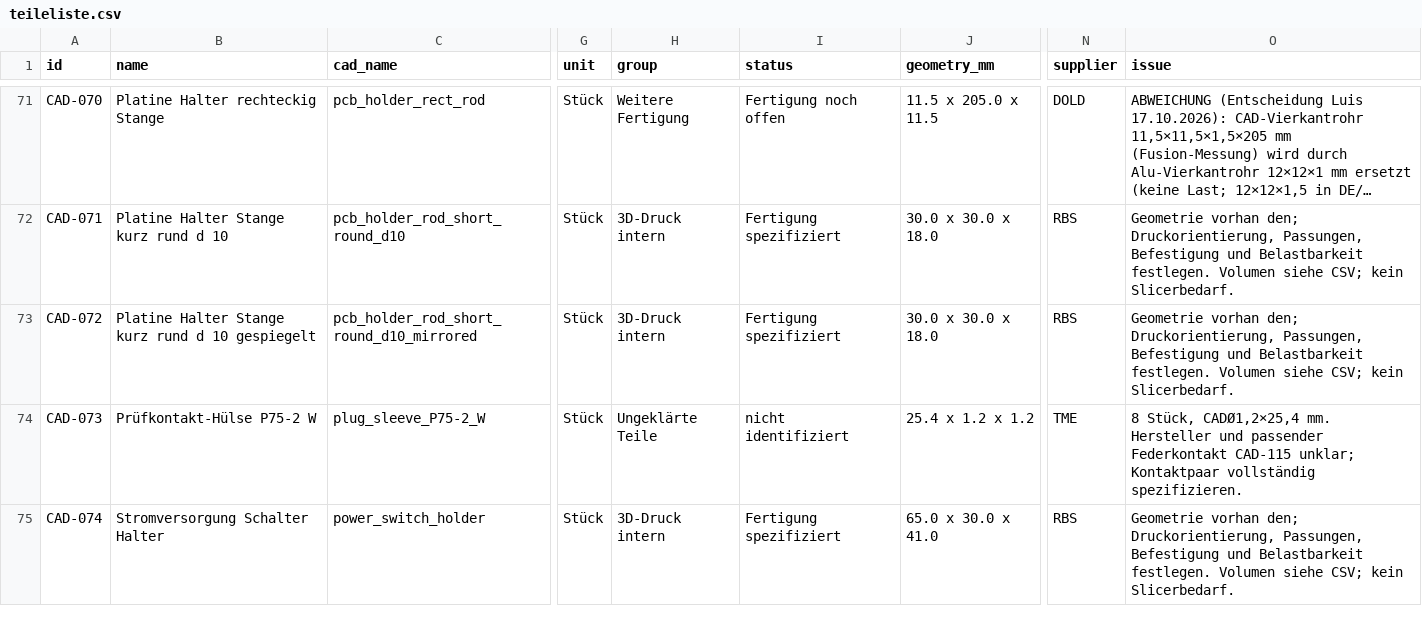
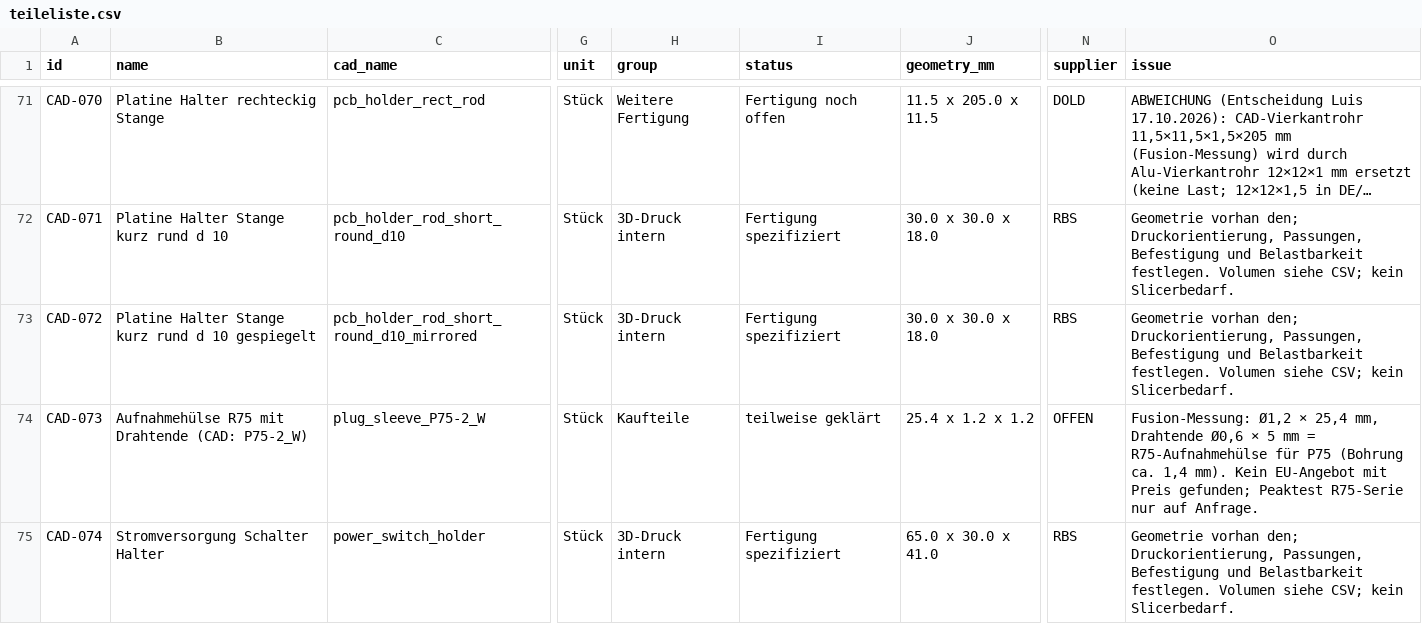
Before and after one commit to floronics/ProBoter, a CSV file: bom/teileliste.csv, drawn as a sheet; only a part is shown, gaps mark what is left out; long unchanged cells end in …; the diff covers the shown part only; the diff names each change by its address in the sheet, - before the commit and + after, or states it on an @@ line.

```diff
--- a/bom/teileliste.csv
+++ b/bom/teileliste.csv
-B74 (name): Prüfkontakt-Hülse P75-2 W
+B74 (name): Aufnahmehülse R75 mit Drahtende (CAD: P75-2_W)
-H74 (group): Ungeklärte Teile
+H74 (group): Kaufteile
-I74 (status): nicht identifiziert
+I74 (status): teilweise geklärt
-N74 (supplier): TME
+N74 (supplier): OFFEN
-O74 (issue): 8 Stück, CADØ1,2×25,4 mm. Hersteller und passender Federkontakt CAD-115 unklar; Kontaktpaar vollständig spezifizieren.
+O74 (issue): Fusion-Messung: Ø1,2 × 25,4 mm, Drahtende Ø0,6 × 5 mm = R75-Aufnahmehülse für P75 (Bohrung ca. 1,4 mm). Kein EU-Angebot mit Preis gefunden; Peaktest R75-Serie nur auf Anfrage.
```
Also changed, not shown: 2 added rows and 17 edited cells elsewhere in this file, bom/bestellliste.csv, bom/montage/montage.csv, 11 other files.
